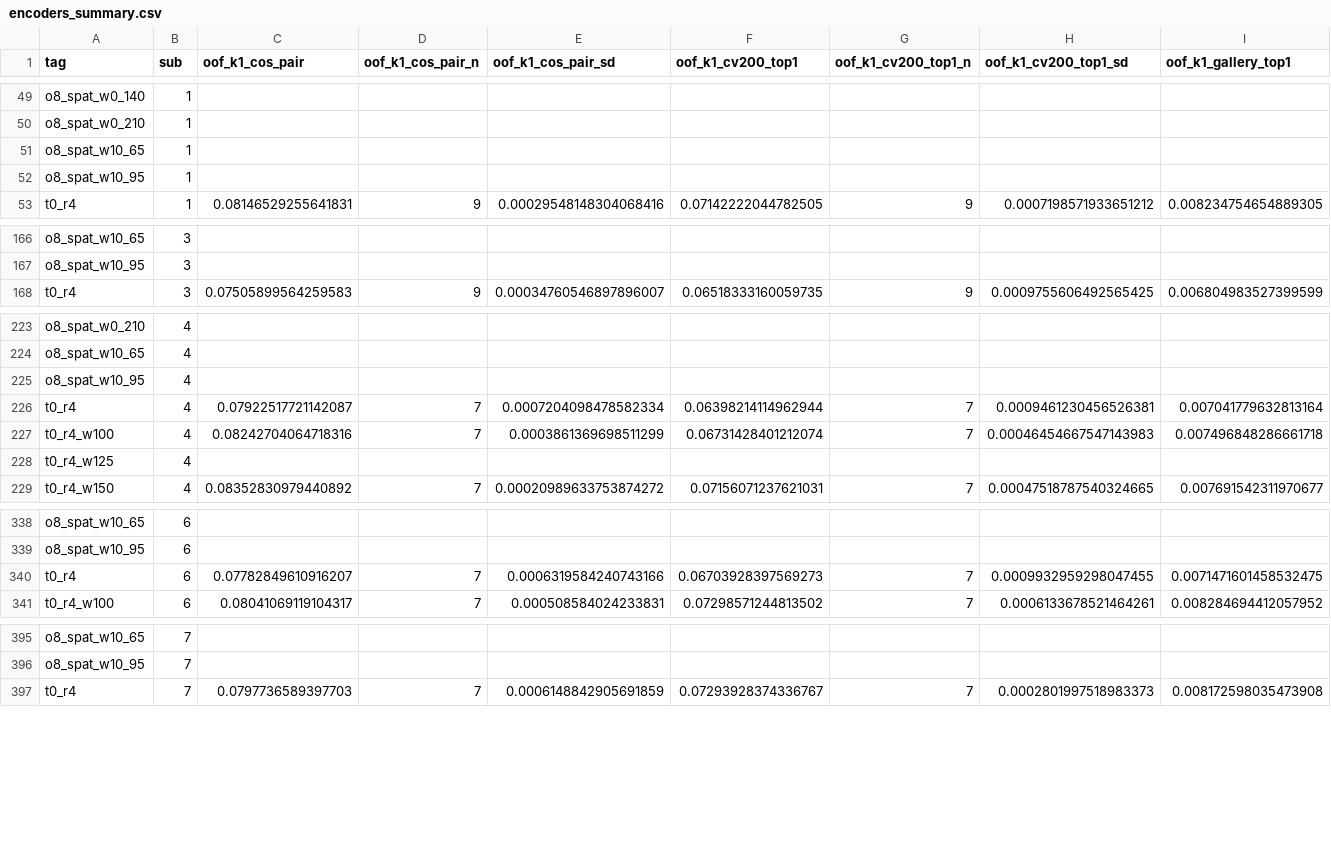
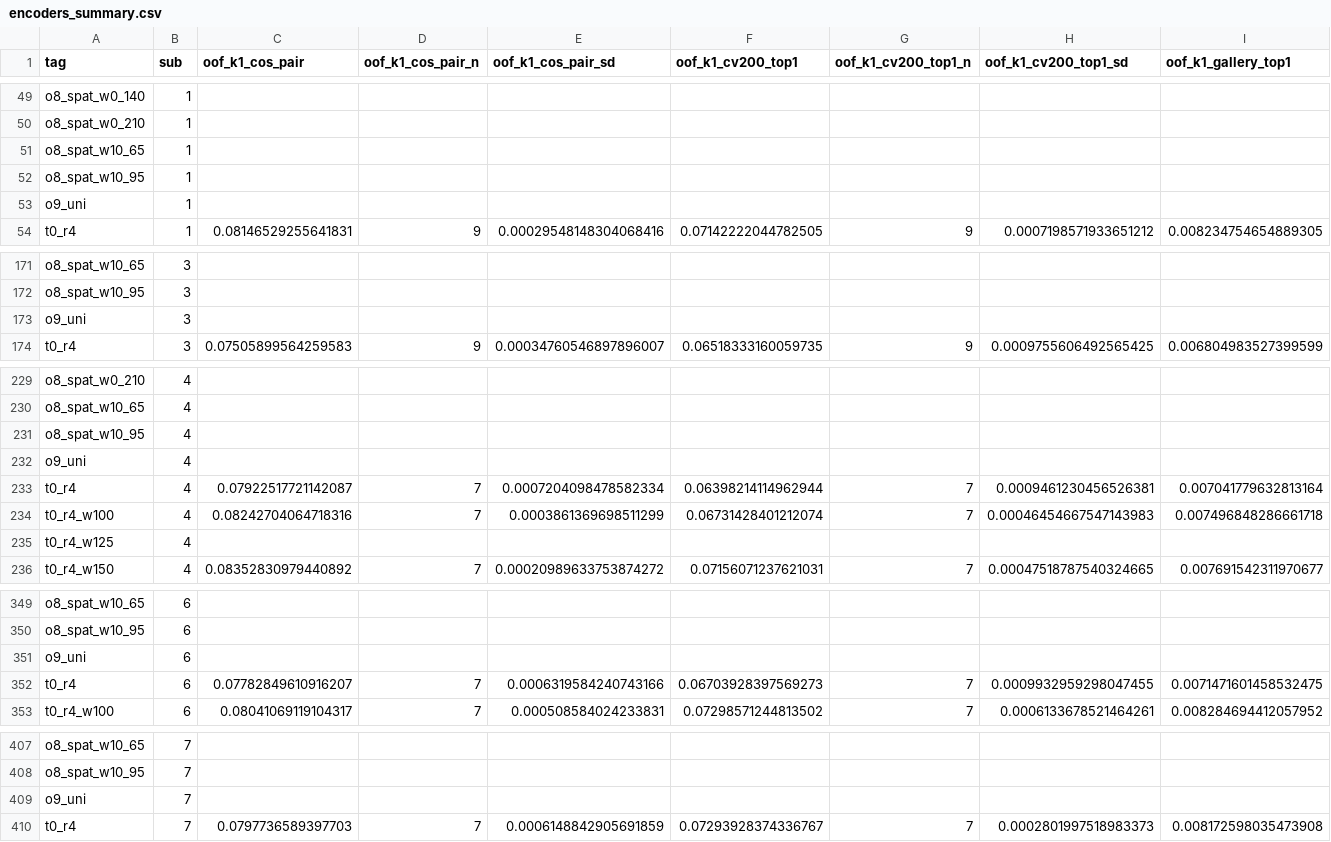
Before and after one commit to Botwwt/EEG-Diffusion, a CSV file: research/eeg_stack_20261112/results/encoders_summary.csv, drawn as a sheet; only a part is shown, gaps mark what is left out; rows hold the shown columns only; the diff covers the shown part only; the diff names each change by its address in the sheet, - before the commit and + after, or states it on an @@ line.

```diff
--- a/research/eeg_stack_20261112/results/encoders_summary.csv
+++ b/research/eeg_stack_20261112/results/encoders_summary.csv
+row 53: o9_uni | 1
+row 173: o9_uni | 3
+row 232: o9_uni | 4
+row 351: o9_uni | 6
+row 409: o9_uni | 7
```
Also changed, not shown: 16 added rows elsewhere in this file, 12 other files.
